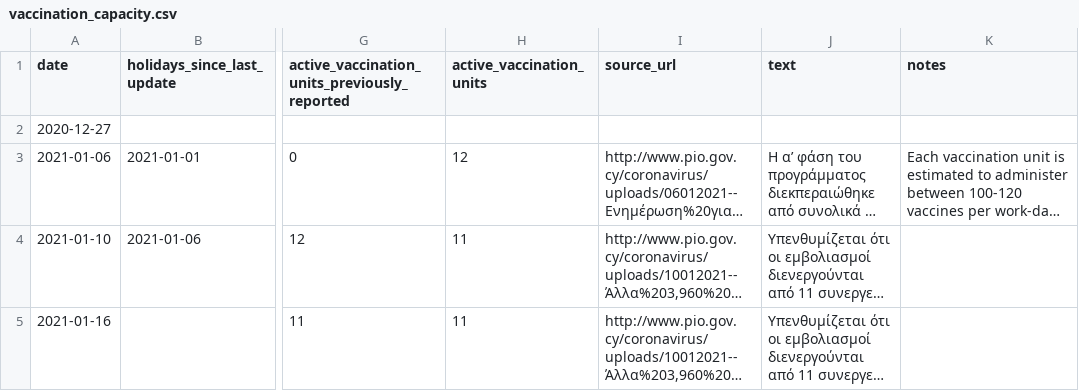
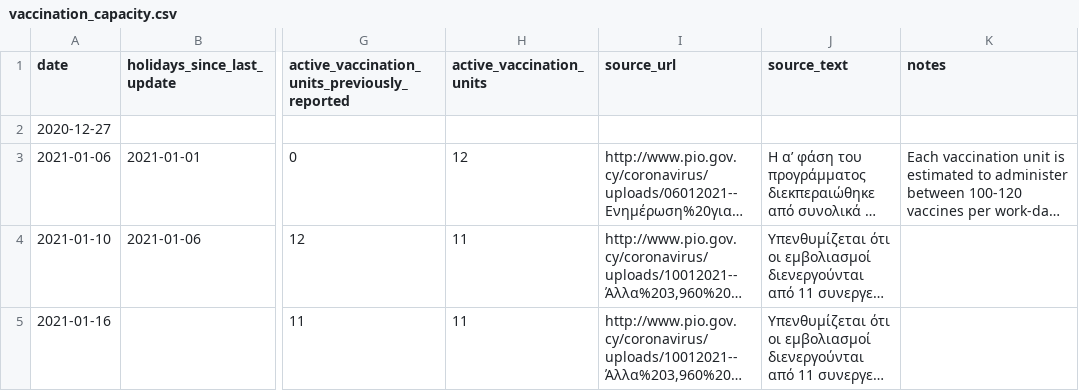
Before and after one commit to mpanteli/covid19-vaccinations-cyprus, a CSV file: data/vaccination_capacity.csv, drawn as a sheet; only a part is shown, gaps mark what is left out; long unchanged cells end in …; the diff names each change by its address in the sheet, - before the commit and + after, or states it on an @@ line.

```diff
--- a/data/vaccination_capacity.csv
+++ b/data/vaccination_capacity.csv
-J1: text
+J1: source_text
```
Also changed, not shown: data/Cyprus.csv, data/vaccination_by_population_age.csv, 4 other files.
